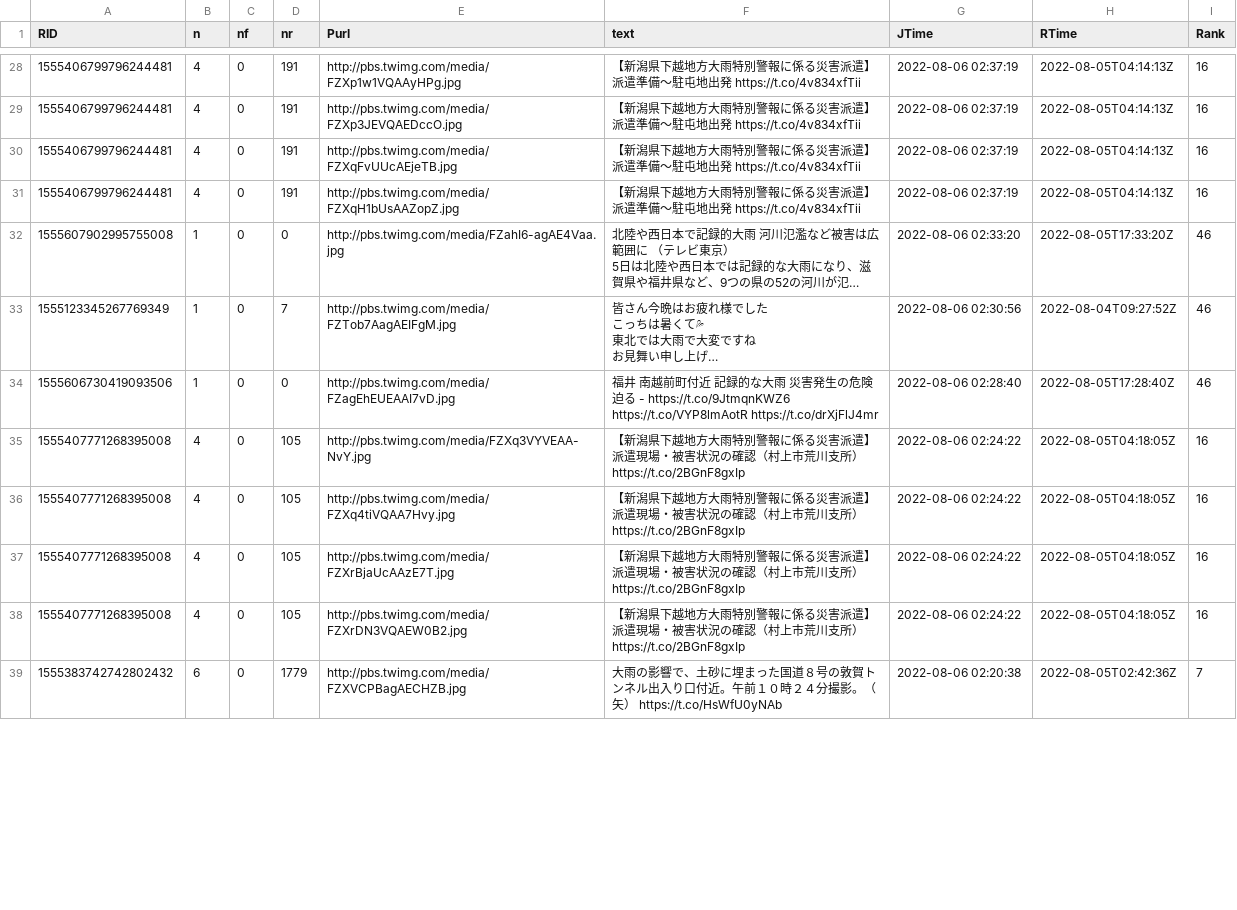
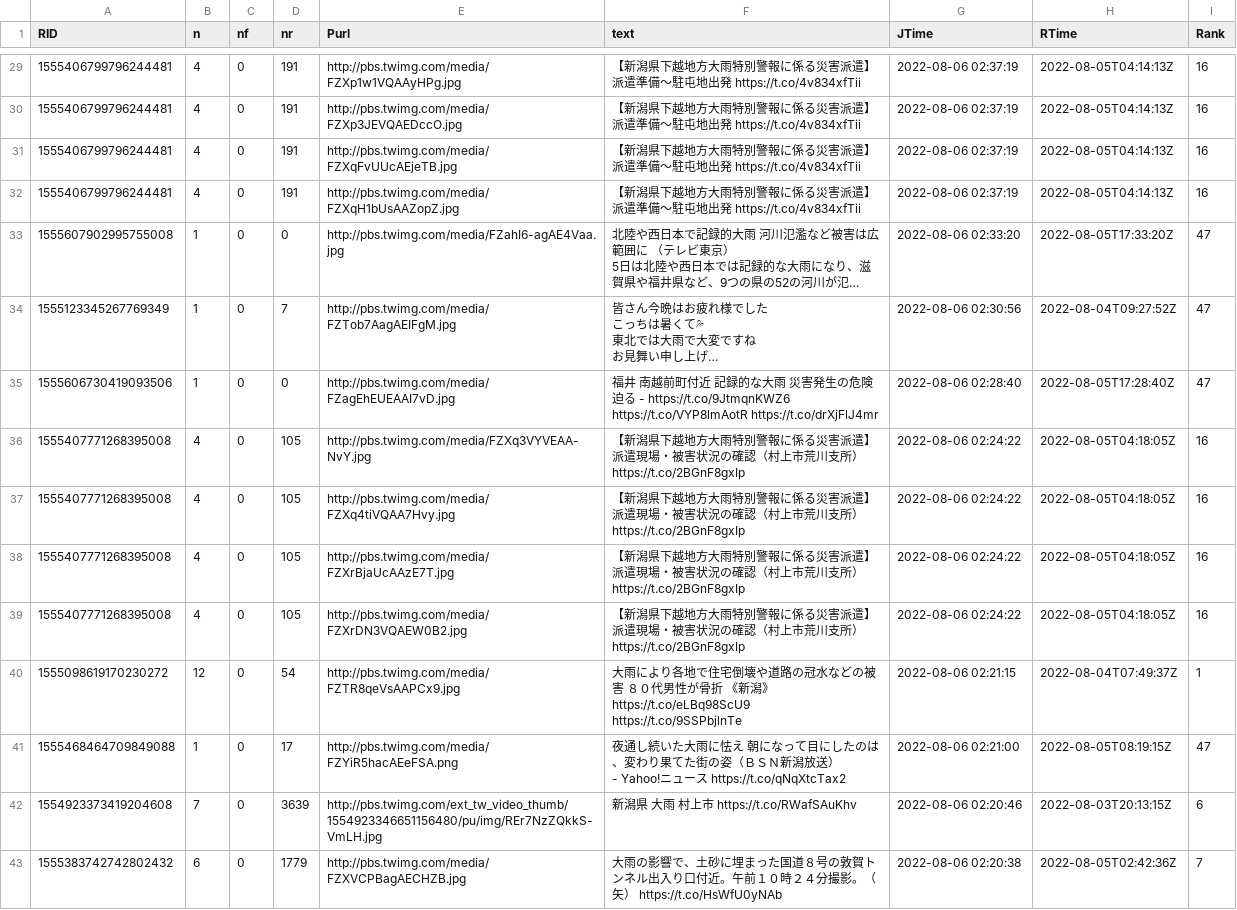
Before and after one commit to syamada93/RTweet_2022_HR, a TSV file: Tweet_Photo.tsv, drawn as a sheet; only a part is shown, gaps mark what is left out; long unchanged cells end in …; addresses are those after the commit; ↵ is a line break in a cell; the diff covers the shown part only; the diff names each change by its address in the sheet, - before the commit and + after, or states it on an @@ line.

```diff
--- a/Tweet_Photo.tsv
+++ b/Tweet_Photo.tsv
-I33:I35 (Rank): 46
+I33:I35 (Rank): 47
+row 40: 1555098619170230272 | 12 | 0 | 54 | http://pbs.twimg.com/media/FZTR8qeVsAAPCx9.jpg | 大雨により各地で住宅倒壊や道路の冠水などの被害 ８０代男性が骨折 《新潟》 https://t.co/eLBq98ScU9 https://t.co/9SSPbjlnTe | 2022-08-06 02:21:15 | 2022-08-04T07:49:37Z | 1
+row 41: 1555468464709849088 | 1 | 0 | 17 | http://pbs.twimg.com/media/FZYiR5hacAEeFSA.png | 夜通し続いた大雨に怯え 朝になって目にしたのは、変わり果てた街の姿（ＢＳＮ新潟放送） ↵ - Yahoo!ニュース https://t.co/qNqXtcTax2 | 2022-08-06 02:21:00 | 2022-08-05T08:19:15Z | 47
+row 42: 1554923373419204608 | 7 | 0 | 3639 | http://pbs.twimg.com/ext_tw_video_thumb/1554923346651156480/pu/img/REr7NzZQkkS-VmLH.jpg | 新潟県 大雨 村上市 https://t.co/RWafSAuKhv | 2022-08-06 02:20:46 | 2022-08-03T20:13:15Z | 6
```
Also changed, not shown: 1 added row, 3 removed rows and 32 edited cells elsewhere in this file, Tweet_word_RmeCab.tsv.
